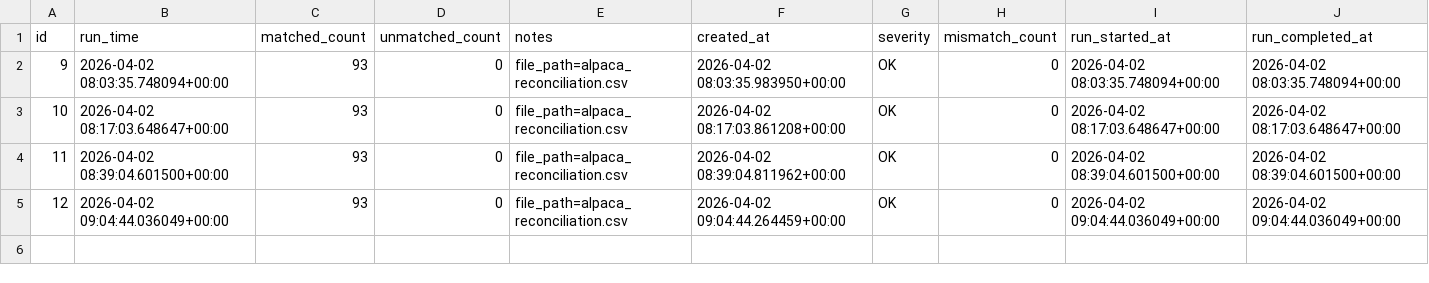
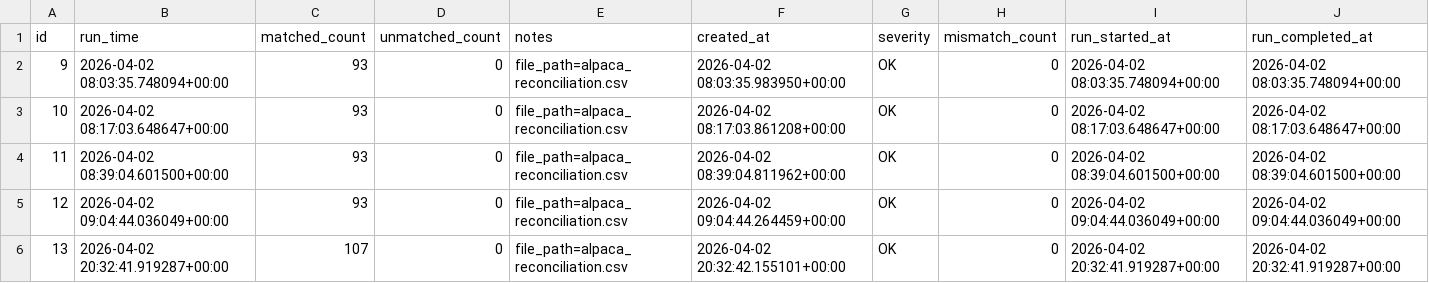
Before and after one commit to heartsblanks/alpaca-trade-logs, a CSV file: daily_exports/2026-04-02/db/reconciliation_runs.csv, drawn as a sheet.

Commit message:
daily snapshot 2026-04-02

```diff
--- a/daily_exports/2026-04-02/db/reconciliation_runs.csv
+++ b/daily_exports/2026-04-02/db/reconciliation_runs.csv
@@ -5 +5,2 @@ id,run_time,matched_count,unmatched_count,notes,created_at,severity,mismatch_cou
 12,2026-04-02 09:04:44.036049+00:00,93,0,file_path=alpaca_reconciliation.csv,2026-04-02 09:04:44.264459+00:00,OK,0,2026-04-02 09:04:44.036049+00:00,2026-04-02 09:04:44.036049+00:00
+13,2026-04-02 20:32:41.919287+00:00,107,0,file_path=alpaca_reconciliation.csv,2026-04-02 20:32:42.155101+00:00,OK,0,2026-04-02 20:32:41.919287+00:00,2026-04-02 20:32:41.919287+00:00
```
